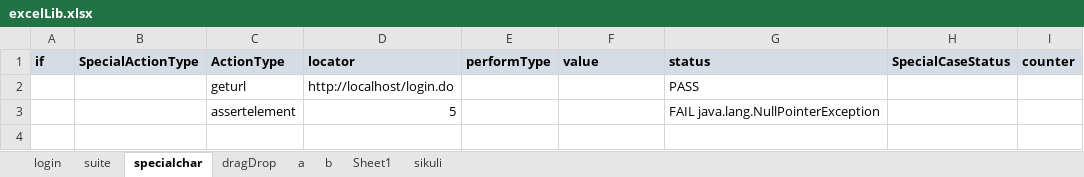
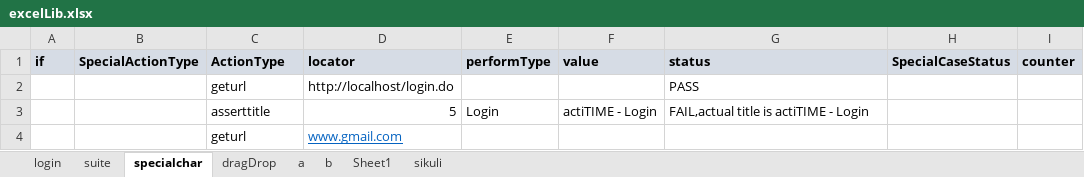
Before and after one commit to saiparth/hybrid-mvn, an Excel workbook: mavenHybrid/webdriver/excelLib.xlsx, sheet specialchar, drawn as a sheet; values as stored, in another font and other column widths than the file's, no borders; conditional formats not drawn; removed rows and columns are numbered as before the commit, all else as after; the diff names each change by its address in the sheet, - before the commit and + after, or states it on an @@ line.

```diff
--- a/mavenHybrid/webdriver/excelLib.xlsx (sheet specialchar)
+++ b/mavenHybrid/webdriver/excelLib.xlsx (sheet specialchar)
-row 3:  |  | assertelement | 5 |  |  | FAIL java.lang.NullPointerException
+row 3:  |  | asserttitle | 5 | Login | actiTIME - Login | FAIL,actual title is actiTIME - Login
+row 4:  |  | geturl | www.gmail.com
```
Also changed, not shown: sheet suite, sheet b, sheet Sheet1, sheet login, mavenHybrid/webdriver/objectrepository.xlsx, stable2/excelLib.xlsx, 21 other files.
